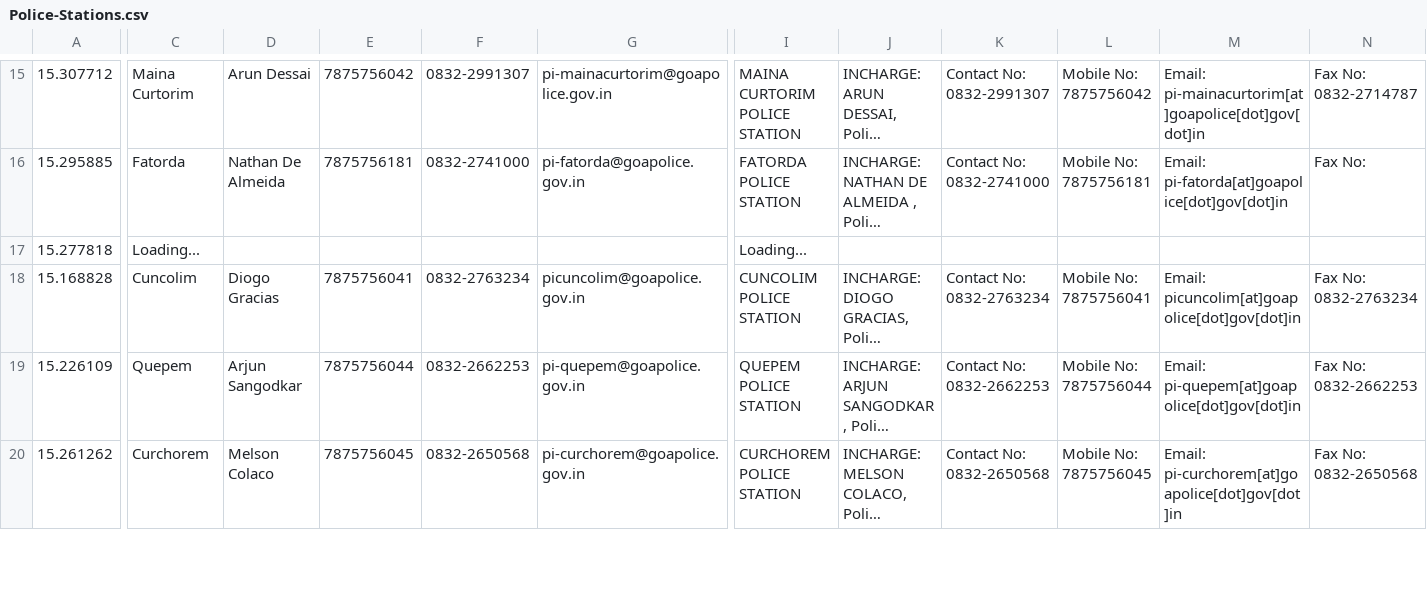
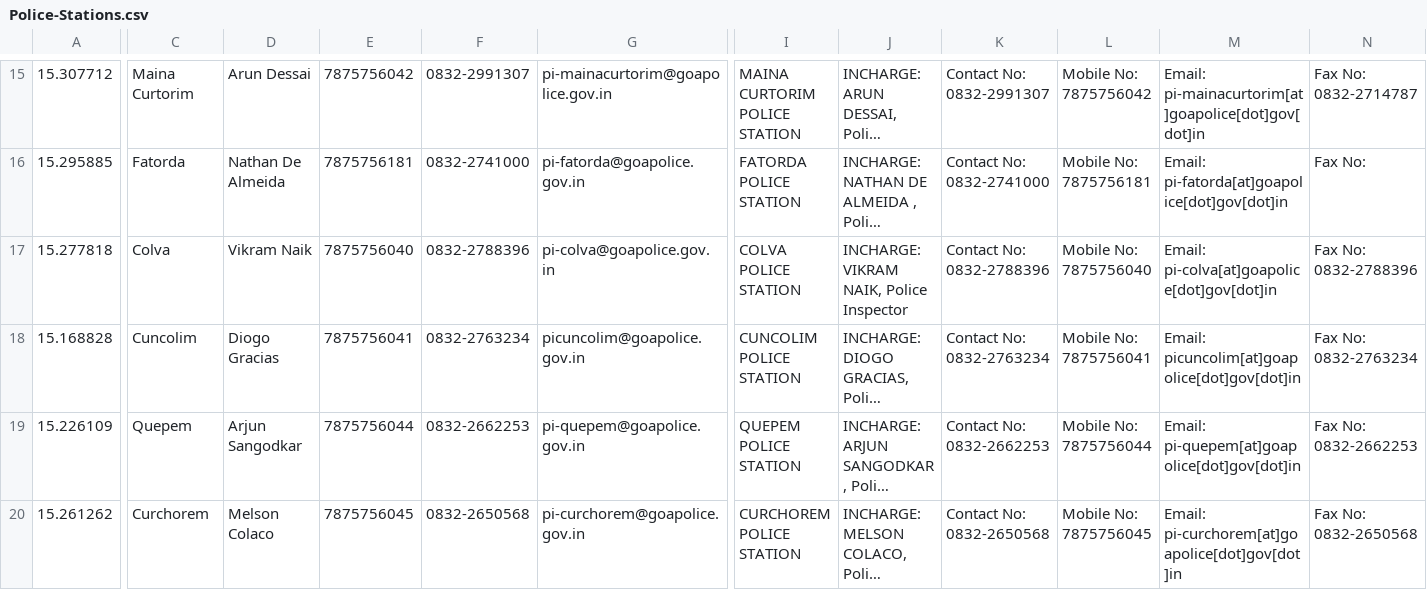
Before and after one commit to alansaviolobo/google-sheets-to-json-converter, a CSV file: data/Police-Stations.csv, drawn as a sheet; only a part is shown, gaps mark what is left out; long unchanged cells end in …; the diff names each change by its address in the sheet, - before the commit and + after, or states it on an @@ line.

```diff
--- a/data/Police-Stations.csv
+++ b/data/Police-Stations.csv
-C17: Loading...
+C17: Colva
-D17: (empty)
+D17: Vikram Naik
-E17: (empty)
+E17: 7875756040
-F17: (empty)
+F17: 0832-2788396
-G17: (empty)
+G17: pi-colva@goapolice.gov.in
-I17: Loading...
+I17: COLVA POLICE STATION
-J17: (empty)
+J17: INCHARGE: VIKRAM NAIK, Police Inspector
-K17: (empty)
+K17: Contact No: 0832-2788396
-L17: (empty)
+L17: Mobile No: 7875756040
-M17: (empty)
+M17: Email: pi-colva[at]goapolice[dot]gov[dot]in
-N17: (empty)
+N17: Fax No: 0832-2788396
```
Also changed, not shown: data/Boats.csv, 5 other files.
